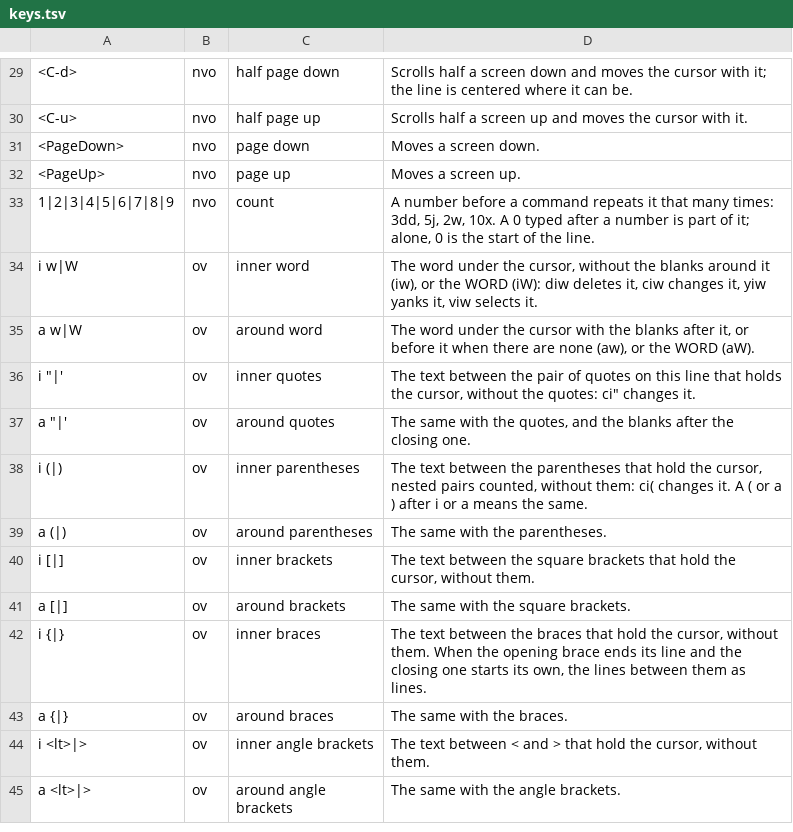
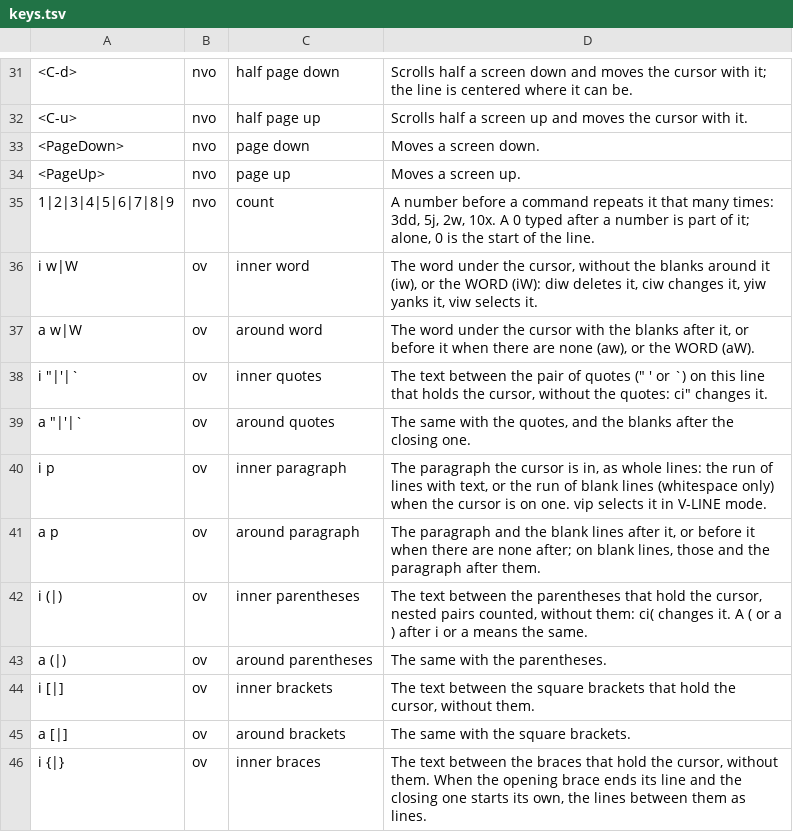
Before and after one commit to efg-technologies/sim, a TSV file: sim/keys.tsv, drawn as a sheet; only a part is shown, gaps mark what is left out; the shorter side is filled out with more unchanged rows; the diff covers the shown part only.

Commit message:
feat: paragraphs, backtick quotes, gv and the case operators, as vim's (VI-19)

```diff
--- a/sim/keys.tsv
+++ b/sim/keys.tsv
@@ -35,4 +37,6 @@ i w|W	ov	inner word	The word under the cursor, without the blanks around it (iw)
 a w|W	ov	around word	The word under the cursor with the blanks after it, or before it when there are none (aw), or the WORD (aW).
-i "|'	ov	inner quotes	The text between the pair of quotes on this line that holds the cursor, without the quotes: ci" changes it.
-a "|'	ov	around quotes	The same with the quotes, and the blanks after the closing one.
+i "|'|`	ov	inner quotes	The text between the pair of quotes (" ' or `) on this line that holds the cursor, without the quotes: ci" changes it.
+a "|'|`	ov	around quotes	The same with the quotes, and the blanks after the closing one.
+i p	ov	inner paragraph	The paragraph the cursor is in, as whole lines: the run of lines with text, or the run of blank lines (whitespace only) when the cursor is on one. vip selects it in V-LINE mode.
+a p	ov	around paragraph	The paragraph and the blank lines after it, or before it when there are none after; on blank lines, those and the paragraph after them.
 i (|)	ov	inner parentheses	The text between the parentheses that hold the cursor, nested pairs counted, without them: ci( changes it. A ( or a ) after i or a means the same.
```
Also changed, not shown: 12 added rows elsewhere in this file, 20 other files.
